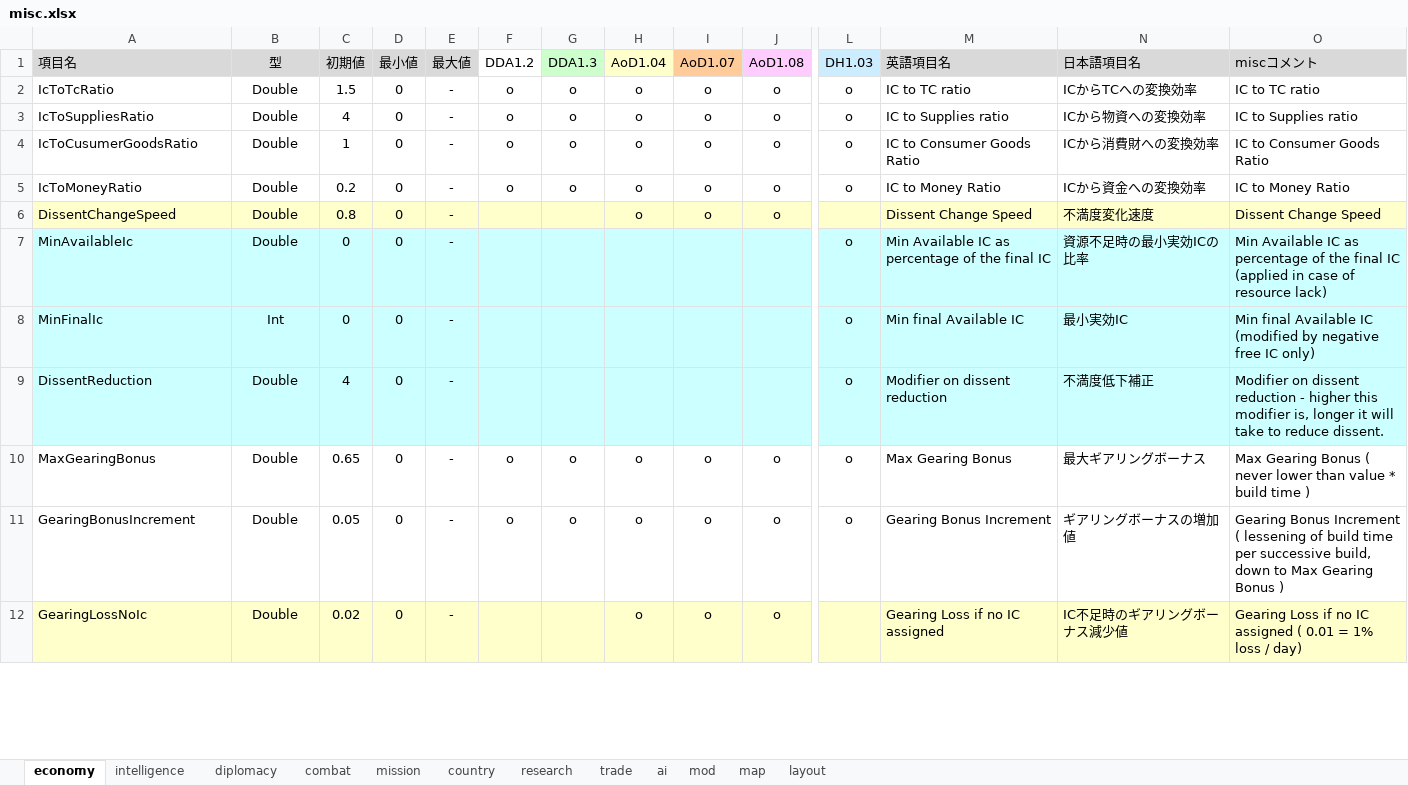
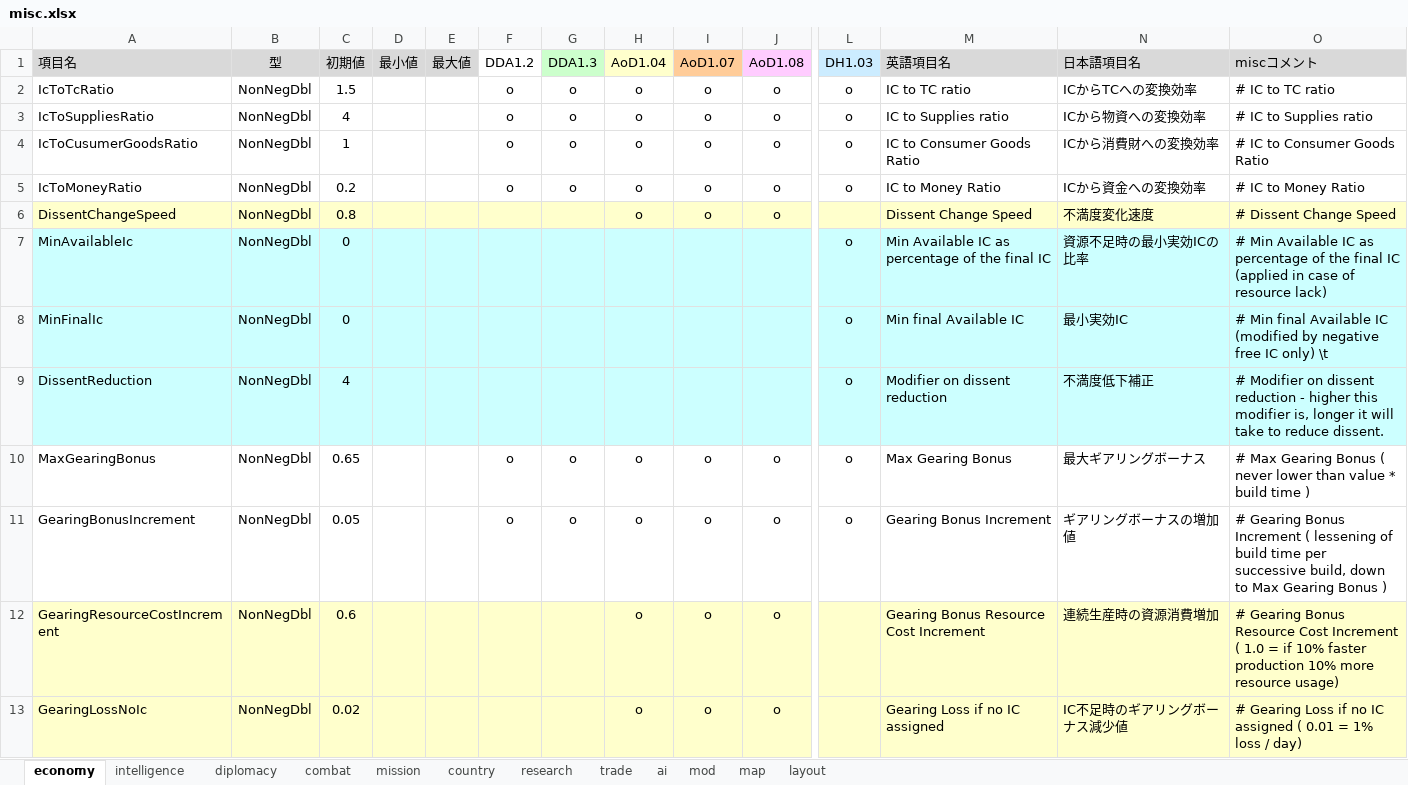
Before and after one commit to nkodama/HoI2Editor, an Excel workbook: HoI2Editor/Documents/misc.xlsx, sheet economy, drawn as a sheet; only a part is shown, gaps mark what is left out; values as stored, in another font and other column widths than the file's, no borders; addresses are those after the commit; rows hold the shown columns only; the diff covers the shown part only; the diff names each change by its address in the sheet, - before the commit and + after, or states it on an @@ line.

Commit message:
作業途中分まで更新
Signed-off-by: Naoki Kodama <kodama.naoki@gmail.com>

```diff
--- a/HoI2Editor/Documents/misc.xlsx (sheet economy)
+++ b/HoI2Editor/Documents/misc.xlsx (sheet economy)
-B2:B7 (型): Double
+B2:B7 (型): NonNegDbl
-D2:D11 (最小値): 0
+D2:D11 (最小値): (empty)
-E2:E11 (最大値): -
+E2:E11 (最大値): (empty)
-O2 (miscコメント): IC to TC ratio
+O2 (miscコメント): # IC to TC ratio
-O3 (miscコメント): IC to Supplies ratio
+O3 (miscコメント): # IC to Supplies ratio
-O4 (miscコメント): IC to Consumer Goods Ratio
+O4 (miscコメント): # IC to Consumer Goods Ratio
-O5 (miscコメント): IC to Money Ratio
+O5 (miscコメント): # IC to Money Ratio
-O6 (miscコメント): Dissent Change Speed
+O6 (miscコメント): # Dissent Change Speed
-O7 (miscコメント): Min Available…
+O7 (miscコメント): # Min Available…
-B8 (型): Int
+B8 (型): NonNegDbl
-O8 (miscコメント): Min final Available IC (modified by negative free IC only)
+O8 (miscコメント): # Min final Available IC (modified by negative free IC only) \t
-B9:B11 (型): Double
+B9:B11 (型): NonNegDbl
-O9 (miscコメント): Modifier on…
+O9 (miscコメント): # Modifier on…
-O10 (miscコメント): Max Gearing…
+O10 (miscコメント): # Max Gearing…
-O11 (miscコメント): Gearing Bonus…
+O11 (miscコメント): # Gearing Bonus…
+row 12: GearingResourceCostIncrement | NonNegDbl | 0.6 |  |  |  |  | o | o | o |  | Gearing Bonus Resource Cost Increment | 連続生産時の資源消費増加 | # Gearing Bonus Resource Cost Increment ( 1.0 = if 10% faster production 10% more resource usage)
-B13 (型): Double
+B13 (型): NonNegDbl
-D13 (最小値): 0
+D13 (最小値): (empty)
-E13 (最大値): -
+E13 (最大値): (empty)
-O13 (miscコメント): Gearing Loss…
+O13 (miscコメント): # Gearing Loss…
```
Also changed, not shown: 34 added rows, 33 removed rows and 515 edited cells elsewhere in this sheet, sheet intelligence.
